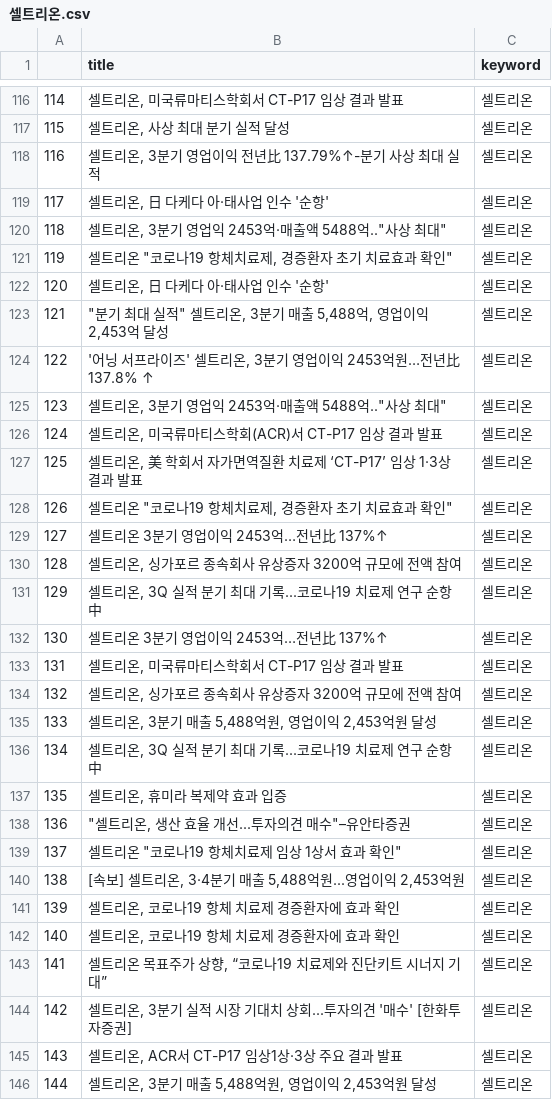
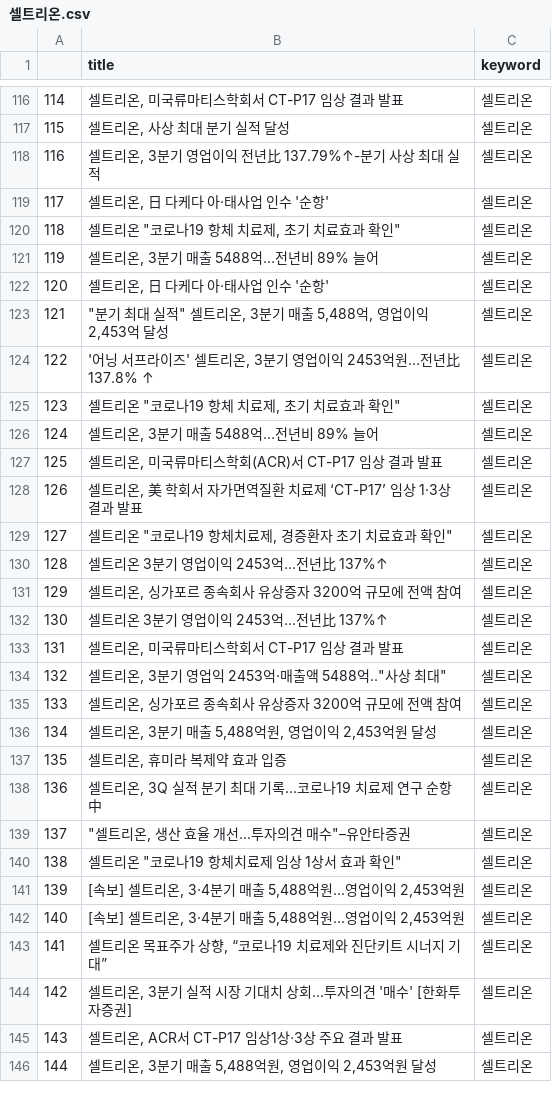
Before and after one commit to Jelly6489/BlackTensor_Test, a CSV file: 셀트리온.csv, drawn as a sheet; only a part is shown, gaps mark what is left out; the diff covers the shown part only.

```diff
--- a/셀트리온.csv
+++ b/셀트리온.csv
@@ -119,4 +119,4 @@
 117,"셀트리온, 日 다케다 아·태사업 인수 '순항'",셀트리온
-118,"셀트리온, 3분기 영업익 2453억·매출액 5488억..""사상 최대""",셀트리온
-119,"셀트리온 ""코로나19 항체치료제, 경증환자 초기 치료효과 확인""",셀트리온
+118,"셀트리온 ""코로나19 항체 치료제, 초기 치료효과 확인""",셀트리온
+119,"셀트리온, 3분기 매출 5488억…전년비 89% 늘어",셀트리온
 120,"셀트리온, 日 다케다 아·태사업 인수 '순항'",셀트리온
@@ -124,20 +124,20 @@
 122,"'어닝 서프라이즈' 셀트리온, 3분기 영업이익 2453억원…전년比 137.8% ↑",셀트리온
-123,"셀트리온, 3분기 영업익 2453억·매출액 5488억..""사상 최대""",셀트리온
-124,"셀트리온, 미국류마티스학회(ACR)서 CT-P17 임상 결과 발표",셀트리온
-125,"셀트리온, 美 학회서 자가면역질환 치료제 ‘CT-P17’ 임상 1·3상 결과 발표",셀트리온
-126,"셀트리온 ""코로나19 항체치료제, 경증환자 초기 치료효과 확인""",셀트리온
-127,셀트리온 3분기 영업이익 2453억…전년比 137%↑,셀트리온
-128,"셀트리온, 싱가포르 종속회사 유상증자 3200억 규모에 전액 참여",셀트리온
-129,"셀트리온, 3Q 실적 분기 최대 기록...코로나19 치료제 연구 순항 中",셀트리온
+123,"셀트리온 ""코로나19 항체 치료제, 초기 치료효과 확인""",셀트리온
+124,"셀트리온, 3분기 매출 5488억…전년비 89% 늘어",셀트리온
+125,"셀트리온, 미국류마티스학회(ACR)서 CT-P17 임상 결과 발표",셀트리온
+126,"셀트리온, 美 학회서 자가면역질환 치료제 ‘CT-P17’ 임상 1·3상 결과 발표",셀트리온
+127,"셀트리온 ""코로나19 항체치료제, 경증환자 초기 치료효과 확인""",셀트리온
+128,셀트리온 3분기 영업이익 2453억…전년比 137%↑,셀트리온
+129,"셀트리온, 싱가포르 종속회사 유상증자 3200억 규모에 전액 참여",셀트리온
 130,셀트리온 3분기 영업이익 2453억…전년比 137%↑,셀트리온
 131,"셀트리온, 미국류마티스학회서 CT-P17 임상 결과 발표",셀트리온
-132,"셀트리온, 싱가포르 종속회사 유상증자 3200억 규모에 전액 참여",셀트리온
-133,"셀트리온, 3분기 매출 5,488억원, 영업이익 2,453억원 달성",셀트리온
-134,"셀트리온, 3Q 실적 분기 최대 기록...코로나19 치료제 연구 순항 中",셀트리온
+132,"셀트리온, 3분기 영업익 2453억·매출액 5488억..""사상 최대""",셀트리온
+133,"셀트리온, 싱가포르 종속회사 유상증자 3200억 규모에 전액 참여",셀트리온
+134,"셀트리온, 3분기 매출 5,488억원, 영업이익 2,453억원 달성",셀트리온
 135,"셀트리온, 휴미라 복제약 효과 입증",셀트리온
-136,"""셀트리온, 생산 효율 개선...투자의견 매수""–유안타증권",셀트리온
-137,"셀트리온 ""코로나19 항체치료제 임상 1상서 효과 확인""",셀트리온
-138,"[속보] 셀트리온, 3·4분기 매출 5,488억원...영업이익 2,453억원",셀트리온
-139,"셀트리온, 코로나19 항체 치료제 경증환자에 효과 확인",셀트리온
-140,"셀트리온, 코로나19 항체 치료제 경증환자에 효과 확인",셀트리온
+136,"셀트리온, 3Q 실적 분기 최대 기록...코로나19 치료제 연구 순항 中",셀트리온
+137,"""셀트리온, 생산 효율 개선...투자의견 매수""–유안타증권",셀트리온
+138,"셀트리온 ""코로나19 항체치료제 임상 1상서 효과 확인""",셀트리온
+139,"[속보] 셀트리온, 3·4분기 매출 5,488억원...영업이익 2,453억원",셀트리온
+140,"[속보] 셀트리온, 3·4분기 매출 5,488억원...영업이익 2,453억원",셀트리온
 141,"셀트리온 목표주가 상향, “코로나19 치료제와 진단키트 시너지 기대”",셀트리온
```
Also changed, not shown: 116 edited cells elsewhere in this file, exchange_index.csv, 대한항공.csv, 30 other files.
